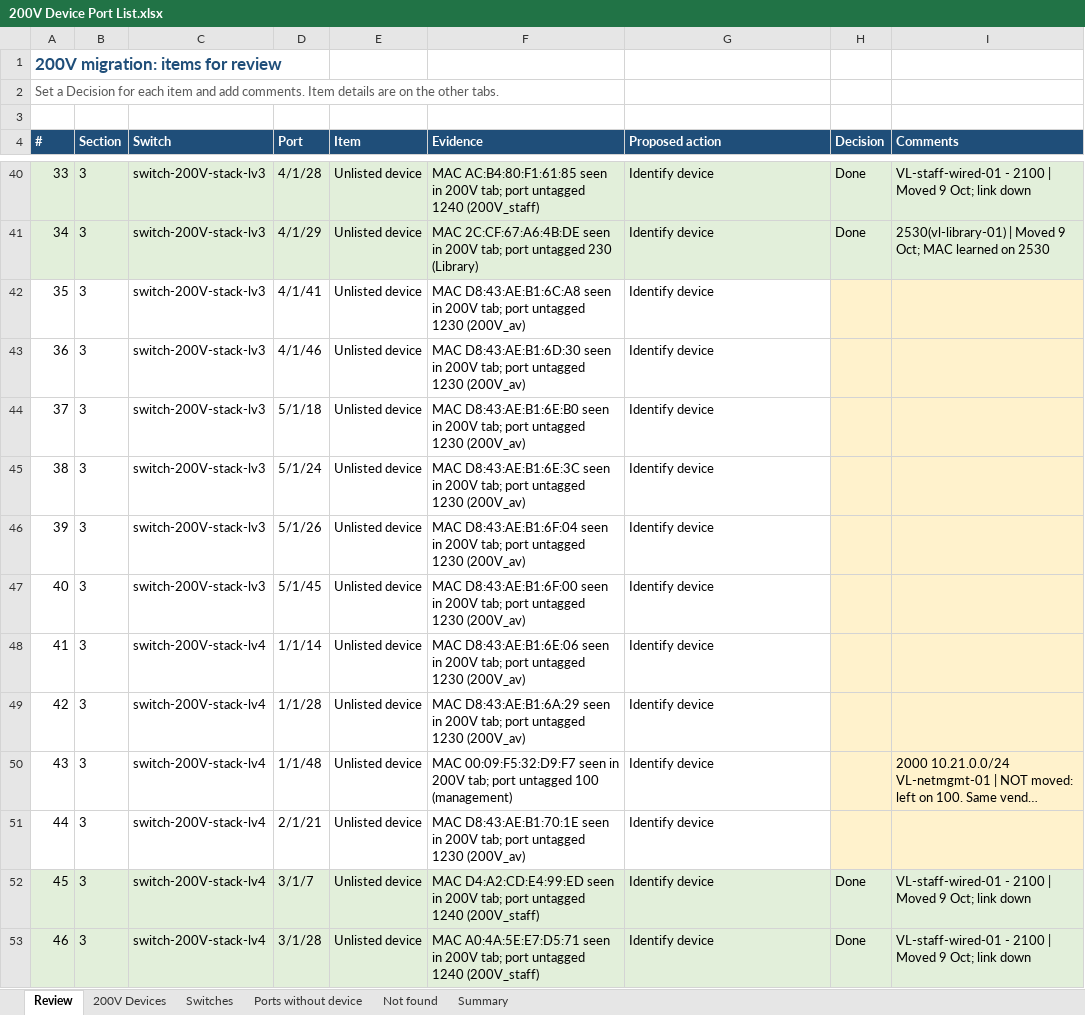
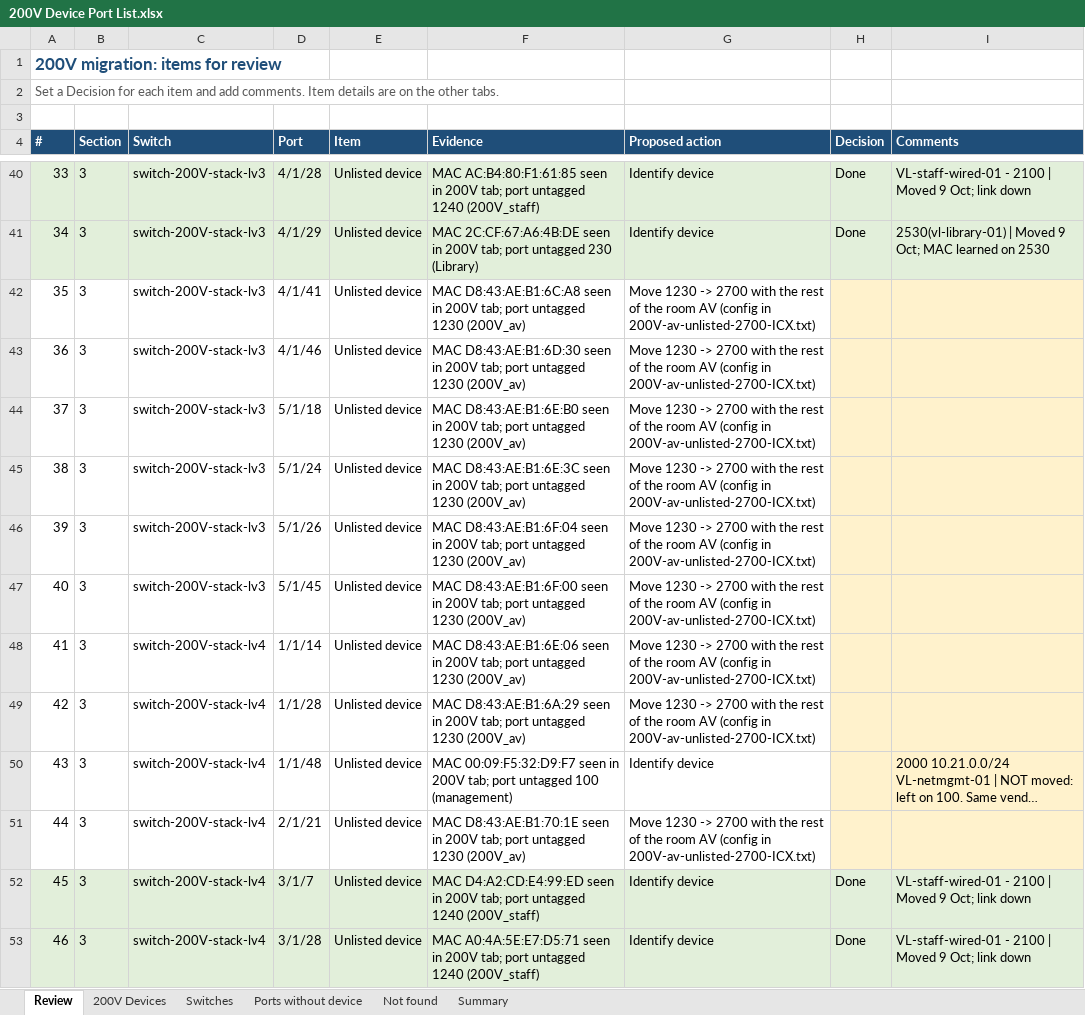
Before and after one commit to Asingh0014/trinity-smartzone-plan, an Excel workbook: 200V Device Port List.xlsx, sheet Review, drawn as a sheet; only a part is shown, gaps mark what is left out; long unchanged cells end in …; values as stored, in another font and other column widths than the file's, no borders; the diff covers the shown part only; the diff names each change by its address in the sheet, - before the commit and + after, or states it on an @@ line.

```diff
--- a/200V Device Port List.xlsx (sheet Review)
+++ b/200V Device Port List.xlsx (sheet Review)
-G42:G49 (Proposed action): Identify device
+G42:G49 (Proposed action): Move 1230 -> 2700 with the rest of the room AV (config in 200V-av-unlisted-2700-ICX.txt)
-G51 (Proposed action): Identify device
+G51 (Proposed action): Move 1230 -> 2700 with the rest of the room AV (config in 200V-av-unlisted-2700-ICX.txt)
```
Also changed, not shown: 7 edited cells elsewhere in this sheet, 2 other files.
